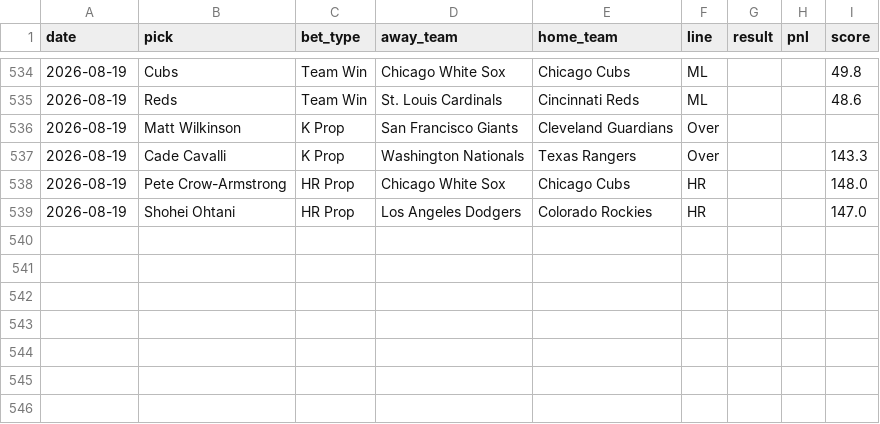
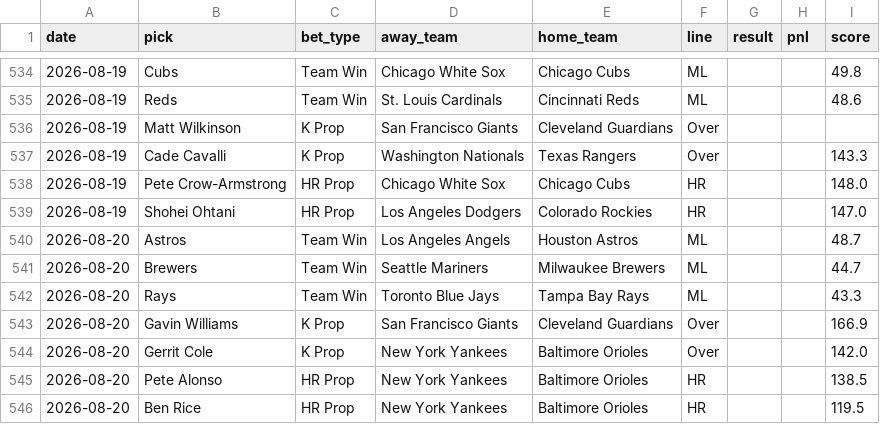
Before and after one commit to HitByOne/mlb-dashboard, a CSV file: data/model_picks.csv, drawn as a sheet; only a part is shown, gaps mark what is left out; the diff names each change by its address in the sheet, - before the commit and + after, or states it on an @@ line.

```diff
--- a/data/model_picks.csv
+++ b/data/model_picks.csv
+row 540: 2026-08-20 | Astros | Team Win | Los Angeles Angels | Houston Astros | ML |  |  | 48.7
+row 541: 2026-08-20 | Brewers | Team Win | Seattle Mariners | Milwaukee Brewers | ML |  |  | 44.7
+row 542: 2026-08-20 | Rays | Team Win | Toronto Blue Jays | Tampa Bay Rays | ML |  |  | 43.3
+row 543: 2026-08-20 | Gavin Williams | K Prop | San Francisco Giants | Cleveland Guardians | Over |  |  | 166.9
+row 544: 2026-08-20 | Gerrit Cole | K Prop | New York Yankees | Baltimore Orioles | Over |  |  | 142.0
+row 545: 2026-08-20 | Pete Alonso | HR Prop | New York Yankees | Baltimore Orioles | HR |  |  | 138.5
+row 546: 2026-08-20 | Ben Rice | HR Prop | New York Yankees | Baltimore Orioles | HR |  |  | 119.5
```
Also changed, not shown: data/matchups.csv, data/pitcher_stats.csv, 9 other files.
